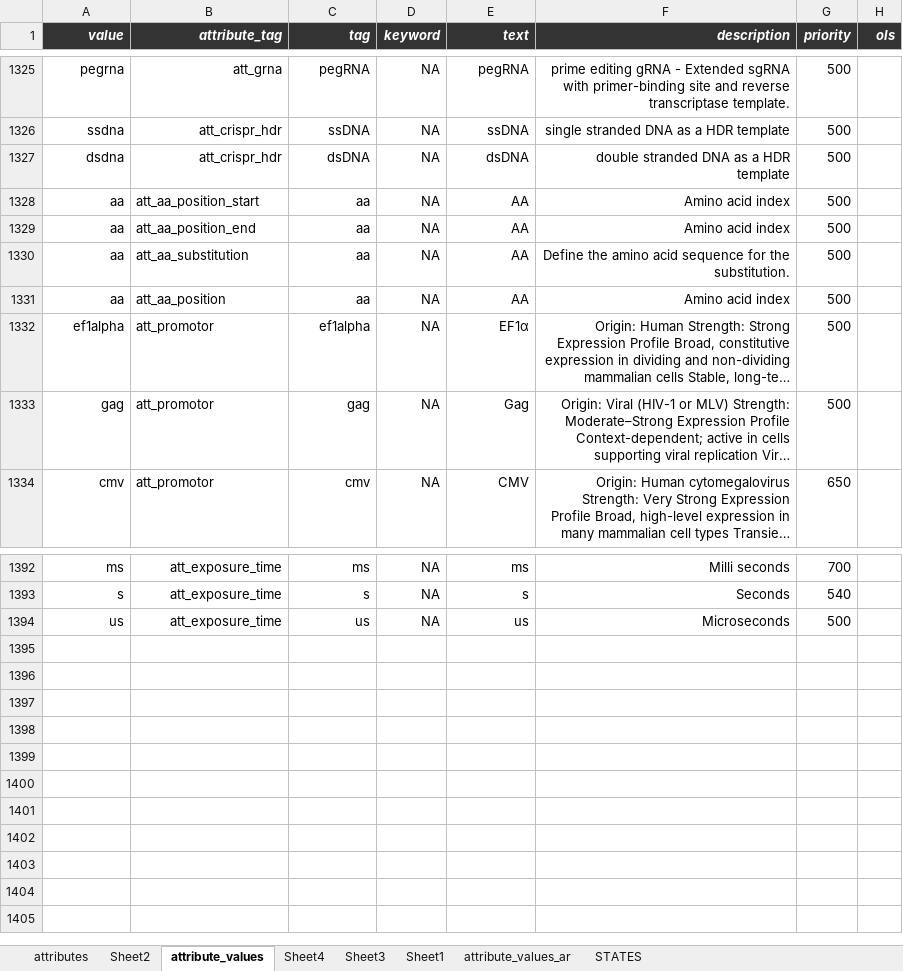
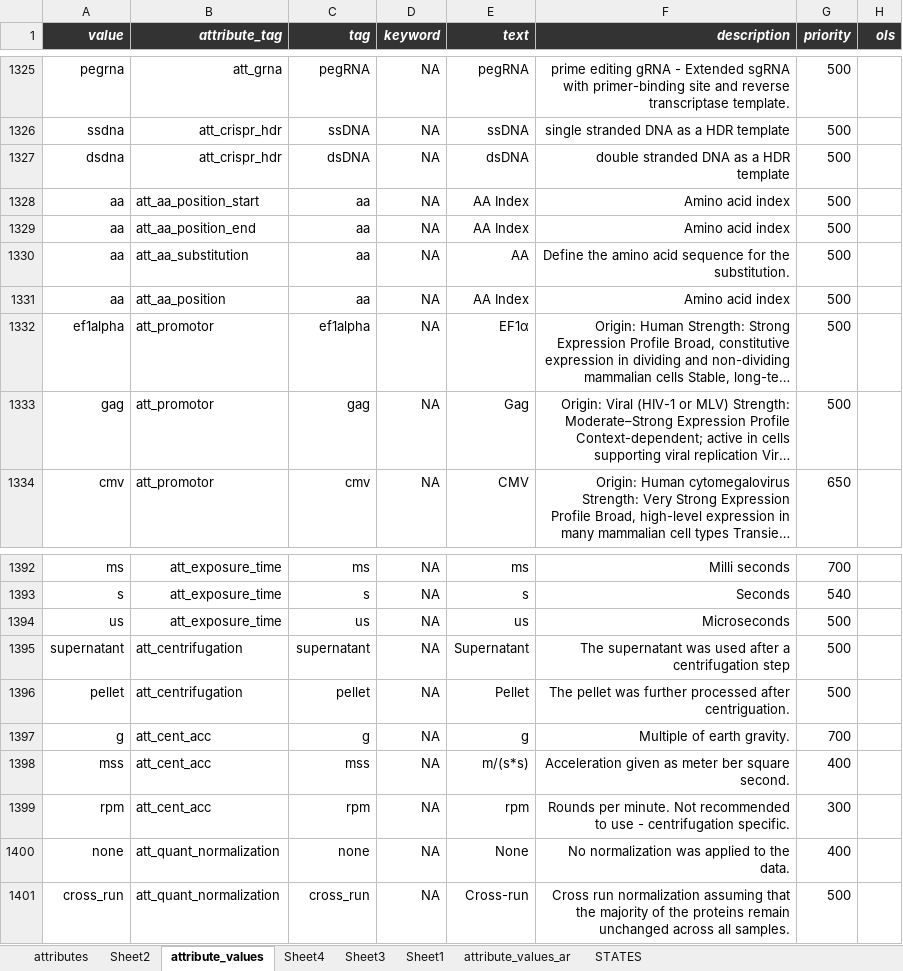
Before and after one commit to hnolCol/mitocube-backend, an Excel workbook: resources/attributes/attributes.xlsx, sheet attribute_values, drawn as a sheet; only a part is shown, gaps mark what is left out; long unchanged cells end in …; values as stored, in another font and other column widths than the file's, no borders; conditional formats not drawn; the diff names each change by its address in the sheet, - before the commit and + after, or states it on an @@ line.

```diff
--- a/resources/attributes/attributes.xlsx (sheet attribute_values)
+++ b/resources/attributes/attributes.xlsx (sheet attribute_values)
-E1328:E1329 (text): AA
+E1328:E1329 (text): AA Index
-E1331 (text): AA
+E1331 (text): AA Index
+row 1395: supernatant | att_centrifugation | supernatant | NA | Supernatant | The supernatant was used after a centrifugation step | 500
+row 1396: pellet | att_centrifugation | pellet | NA | Pellet | The pellet was further processed after centriguation. | 500
+row 1397: g | att_cent_acc | g | NA | g | Multiple of earth gravity. | 700
+row 1398: mss | att_cent_acc | mss | NA | m/(s*s) | Acceleration given as meter ber square second. | 400
+row 1399: rpm | att_cent_acc | rpm | NA | rpm | Rounds per minute. Not recommended to use - centrifugation specific. | 300
+row 1400: none | att_quant_normalization | none | NA | None | No normalization was applied to the data. | 400
+row 1401: cross_run | att_quant_normalization | cross_run | NA | Cross-run | Cross run normalization assuming that the majority of the proteins remain unchanged across all samples. | 500
```
Also changed, not shown: sheet attributes, 38 other files.
